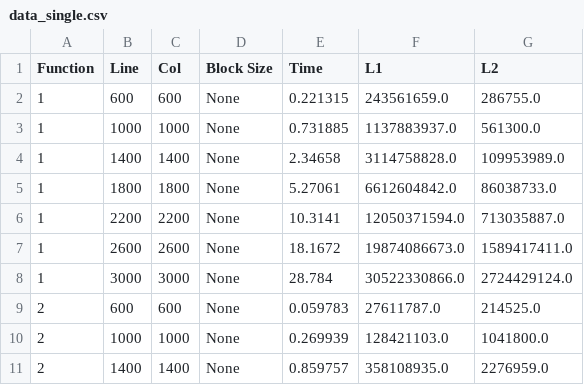
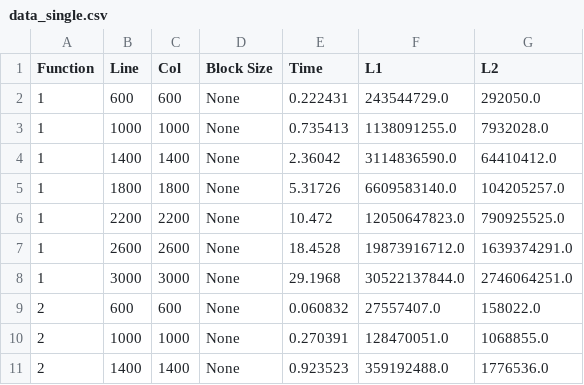
Before and after one commit to FilipeGaio4/CPD-Proj1, a CSV file: data_single.csv, drawn as a sheet; only a part is shown; the diff covers the shown part only.

```diff
--- a/data_single.csv
+++ b/data_single.csv
@@ -1,11 +1,11 @@
 Function,Line,Col,Block Size,Time,L1,L2
-1,600,600,None,0.221315,243561659.0,286755.0
-1,1000,1000,None,0.731885,1137883937.0,561300.0
-1,1400,1400,None,2.34658,3114758828.0,109953989.0
-1,1800,1800,None,5.27061,6612604842.0,86038733.0
-1,2200,2200,None,10.3141,12050371594.0,713035887.0
-1,2600,2600,None,18.1672,19874086673.0,1589417411.0
-1,3000,3000,None,28.784,30522330866.0,2724429124.0
-2,600,600,None,0.059783,27611787.0,214525.0
-2,1000,1000,None,0.269939,128421103.0,1041800.0
-2,1400,1400,None,0.859757,358108935.0,2276959.0
+1,600,600,None,0.222431,243544729.0,292050.0
+1,1000,1000,None,0.735413,1138091255.0,7932028.0
+1,1400,1400,None,2.36042,3114836590.0,64410412.0
+1,1800,1800,None,5.31726,6609583140.0,104205257.0
+1,2200,2200,None,10.472,12050647823.0,790925525.0
+1,2600,2600,None,18.4528,19873916712.0,1639374291.0
+1,3000,3000,None,29.1968,30522137844.0,2746064251.0
+2,600,600,None,0.060832,27557407.0,158022.0
+2,1000,1000,None,0.270391,128470051.0,1068855.0
+2,1400,1400,None,0.923523,359192488.0,1776536.0
```
Also changed, not shown: 72 edited cells elsewhere in this file, data_parallel.csv, 3 other files.
